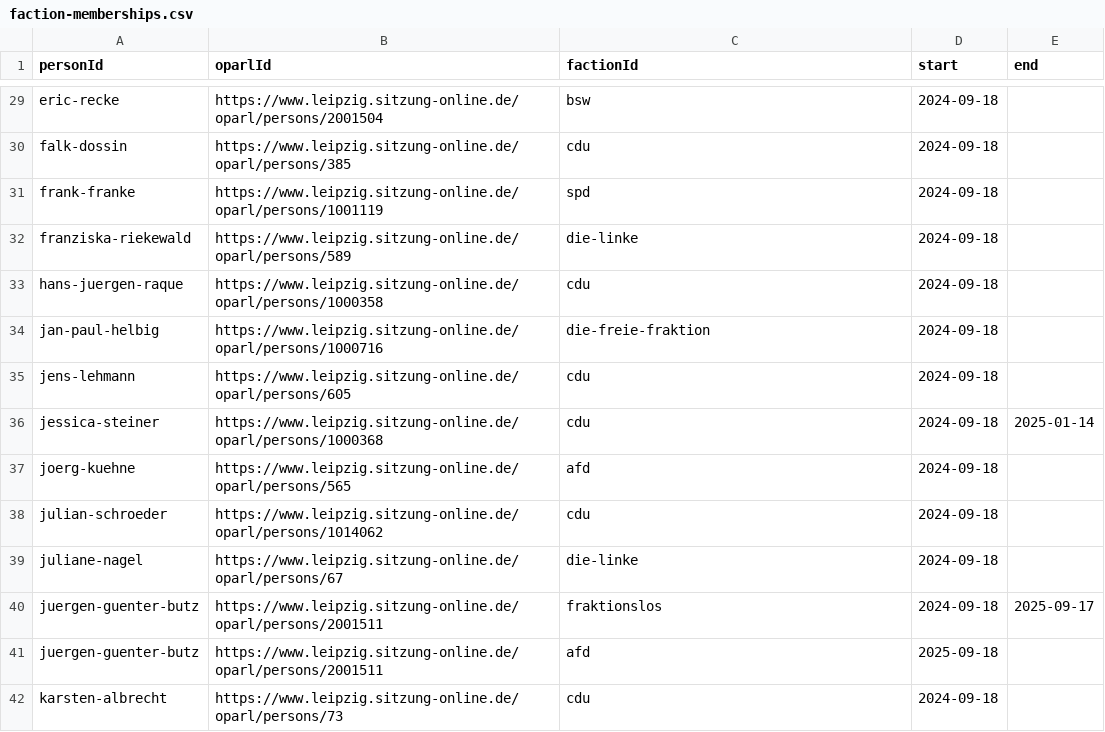
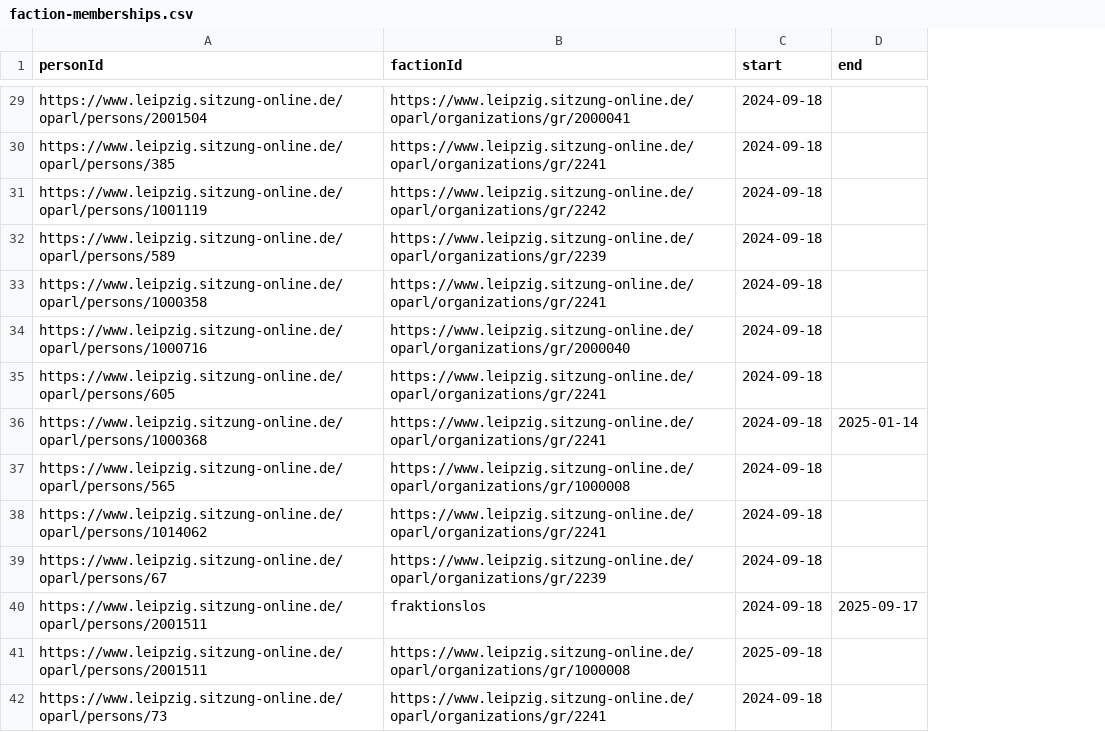
Before and after one commit to ungeschneuer/StadtratWatch-Leipzig, a CSV file: data/leipzig-8/faction-memberships.csv, drawn as a sheet; only a part is shown, gaps mark what is left out; removed rows and columns are numbered as before the commit, all else as after; the diff covers the shown part only; the diff names each change by its address in the sheet, - before the commit and + after, or states it on an @@ line.

```diff
--- a/data/leipzig-8/faction-memberships.csv
+++ b/data/leipzig-8/faction-memberships.csv
-column A (personId), rows 29-42: eric-recke | falk-dossin | frank-franke | franziska-riekewald | hans-juergen-raque | jan-paul-helbig | jens-lehmann | jessica-steiner | joerg-kuehne | julian-schroeder | juliane-nagel | juergen-guenter-butz | juergen-guenter-butz | karsten-albrecht
-A1: oparlId
+A1: personId
-B29 (factionId): bsw
+B29 (factionId): https://www.leipzig.sitzung-online.de/oparl/organizations/gr/2000041
-B30 (factionId): cdu
+B30 (factionId): https://www.leipzig.sitzung-online.de/oparl/organizations/gr/2241
-B31 (factionId): spd
+B31 (factionId): https://www.leipzig.sitzung-online.de/oparl/organizations/gr/2242
-B32 (factionId): die-linke
+B32 (factionId): https://www.leipzig.sitzung-online.de/oparl/organizations/gr/2239
-B33 (factionId): cdu
+B33 (factionId): https://www.leipzig.sitzung-online.de/oparl/organizations/gr/2241
-B34 (factionId): die-freie-fraktion
+B34 (factionId): https://www.leipzig.sitzung-online.de/oparl/organizations/gr/2000040
-B35:B36 (factionId): cdu
+B35:B36 (factionId): https://www.leipzig.sitzung-online.de/oparl/organizations/gr/2241
-B37 (factionId): afd
+B37 (factionId): https://www.leipzig.sitzung-online.de/oparl/organizations/gr/1000008
-B38 (factionId): cdu
+B38 (factionId): https://www.leipzig.sitzung-online.de/oparl/organizations/gr/2241
-B39 (factionId): die-linke
+B39 (factionId): https://www.leipzig.sitzung-online.de/oparl/organizations/gr/2239
-B41 (factionId): afd
+B41 (factionId): https://www.leipzig.sitzung-online.de/oparl/organizations/gr/1000008
-B42 (factionId): cdu
+B42 (factionId): https://www.leipzig.sitzung-online.de/oparl/organizations/gr/2241
```
Also changed, not shown: 62 edited cells elsewhere in this file, data/leipzig-8/persons.csv.
